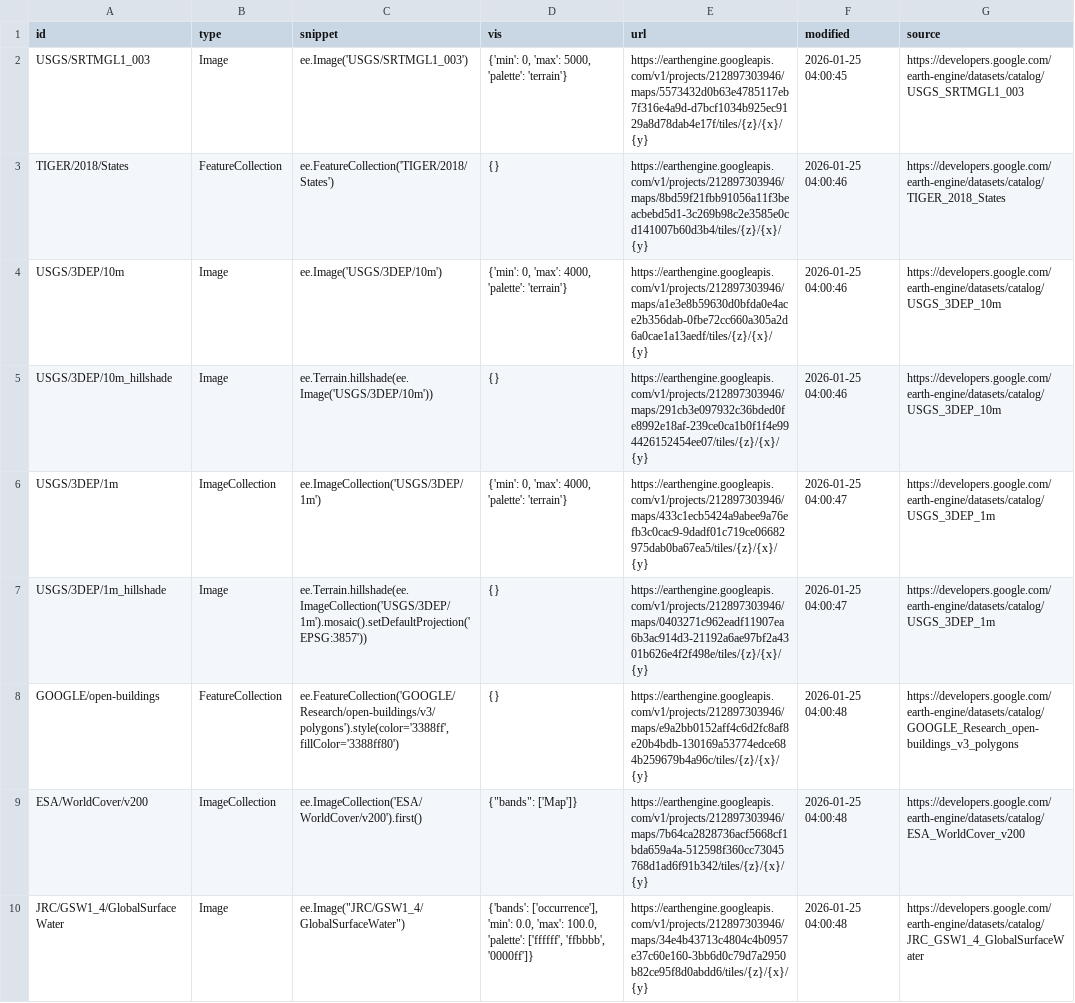
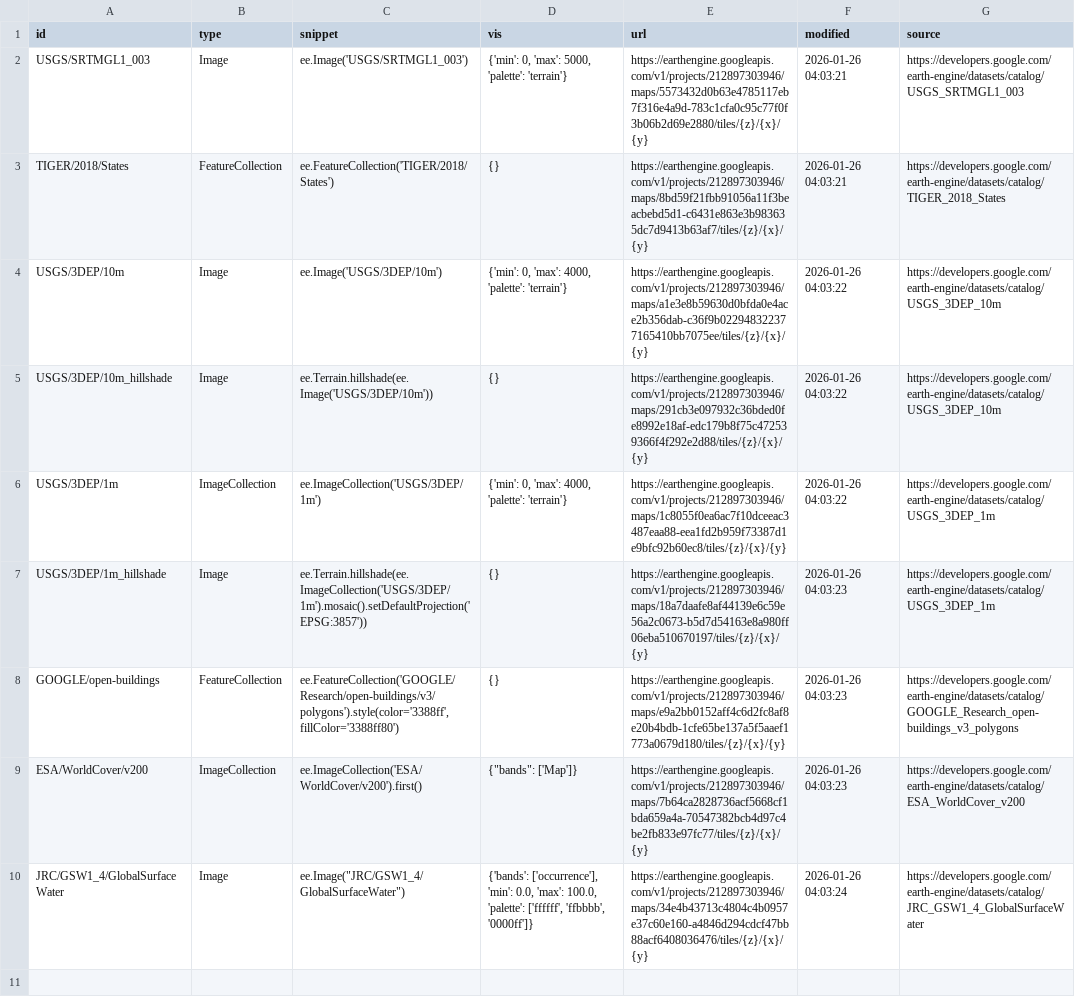
Before and after one commit to opengeos/ee-tile-layers, a TSV file: datasets.tsv, drawn as a sheet; the diff names each change by its address in the sheet, - before the commit and + after, or states it on an @@ line.

```diff
--- a/datasets.tsv
+++ b/datasets.tsv
-E2 (url): https://earthengine.googleapis.com/v1/projects/212897303946/maps/5573432d0b63e4785117eb7f316e4a9d-d7bcf1034b925ec9129a8d78dab4e17f/tiles/{z}/{x}/{y}
+E2 (url): https://earthengine.googleapis.com/v1/projects/212897303946/maps/5573432d0b63e4785117eb7f316e4a9d-783c1cfa0c95c77f0f3b06b2d69e2880/tiles/{z}/{x}/{y}
-F2 (modified): 2026-01-25 04:00:45
+F2 (modified): 2026-01-26 04:03:21
-E3 (url): https://earthengine.googleapis.com/v1/projects/212897303946/maps/8bd59f21fbb91056a11f3beacbebd5d1-3c269b98c2e3585e0cd141007b60d3b4/tiles/{z}/{x}/{y}
+E3 (url): https://earthengine.googleapis.com/v1/projects/212897303946/maps/8bd59f21fbb91056a11f3beacbebd5d1-c6431e863e3b983635dc7d9413b63af7/tiles/{z}/{x}/{y}
-F3 (modified): 2026-01-25 04:00:46
+F3 (modified): 2026-01-26 04:03:21
-E4 (url): https://earthengine.googleapis.com/v1/projects/212897303946/maps/a1e3e8b59630d0bfda0e4ace2b356dab-0fbe72cc660a305a2d6a0cae1a13aedf/tiles/{z}/{x}/{y}
+E4 (url): https://earthengine.googleapis.com/v1/projects/212897303946/maps/a1e3e8b59630d0bfda0e4ace2b356dab-c36f9b022948322377165410bb7075ee/tiles/{z}/{x}/{y}
-F4:F5 (modified): 2026-01-25 04:00:46
+F4:F5 (modified): 2026-01-26 04:03:22
-E5 (url): https://earthengine.googleapis.com/v1/projects/212897303946/maps/291cb3e097932c36bded0fe8992e18af-239ce0ca1b0f1f4e994426152454ee07/tiles/{z}/{x}/{y}
+E5 (url): https://earthengine.googleapis.com/v1/projects/212897303946/maps/291cb3e097932c36bded0fe8992e18af-edc179b8f75c472539366f4f292e2d88/tiles/{z}/{x}/{y}
-E6 (url): https://earthengine.googleapis.com/v1/projects/212897303946/maps/433c1ecb5424a9abee9a76efb3c0cac9-9dadf01c719ce06682975dab0ba67ea5/tiles/{z}/{x}/{y}
+E6 (url): https://earthengine.googleapis.com/v1/projects/212897303946/maps/1c8055f0ea6ac7f10dceeac3487eaa88-eea1fd2b959f73387d1e9bfc92b60ec8/tiles/{z}/{x}/{y}
-F6 (modified): 2026-01-25 04:00:47
+F6 (modified): 2026-01-26 04:03:22
-E7 (url): https://earthengine.googleapis.com/v1/projects/212897303946/maps/0403271c962eadf11907ea6b3ac914d3-21192a6ae97bf2a4301b626e4f2f498e/tiles/{z}/{x}/{y}
+E7 (url): https://earthengine.googleapis.com/v1/projects/212897303946/maps/18a7daafe8af44139e6c59e56a2c0673-b5d7d54163e8a980ff06eba510670197/tiles/{z}/{x}/{y}
-F7 (modified): 2026-01-25 04:00:47
+F7 (modified): 2026-01-26 04:03:23
-E8 (url): https://earthengine.googleapis.com/v1/projects/212897303946/maps/e9a2bb0152aff4c6d2fc8af8e20b4bdb-130169a53774edce684b259679b4a96c/tiles/{z}/{x}/{y}
+E8 (url): https://earthengine.googleapis.com/v1/projects/212897303946/maps/e9a2bb0152aff4c6d2fc8af8e20b4bdb-1cfe65be137a5f5aaef1773a0679d180/tiles/{z}/{x}/{y}
-F8:F9 (modified): 2026-01-25 04:00:48
+F8:F9 (modified): 2026-01-26 04:03:23
-E9 (url): https://earthengine.googleapis.com/v1/projects/212897303946/maps/7b64ca2828736acf5668cf1bda659a4a-512598f360cc73045768d1ad6f91b342/tiles/{z}/{x}/{y}
+E9 (url): https://earthengine.googleapis.com/v1/projects/212897303946/maps/7b64ca2828736acf5668cf1bda659a4a-70547382bcb4d97c4be2fb833e97fc77/tiles/{z}/{x}/{y}
-E10 (url): https://earthengine.googleapis.com/v1/projects/212897303946/maps/34e4b43713c4804c4b0957e37c60e160-3bb6d0c79d7a2950b82ce95f8d0abdd6/tiles/{z}/{x}/{y}
+E10 (url): https://earthengine.googleapis.com/v1/projects/212897303946/maps/34e4b43713c4804c4b0957e37c60e160-a4846d294cdcf47bb88acf6408036476/tiles/{z}/{x}/{y}
-F10 (modified): 2026-01-25 04:00:48
+F10 (modified): 2026-01-26 04:03:24
```
